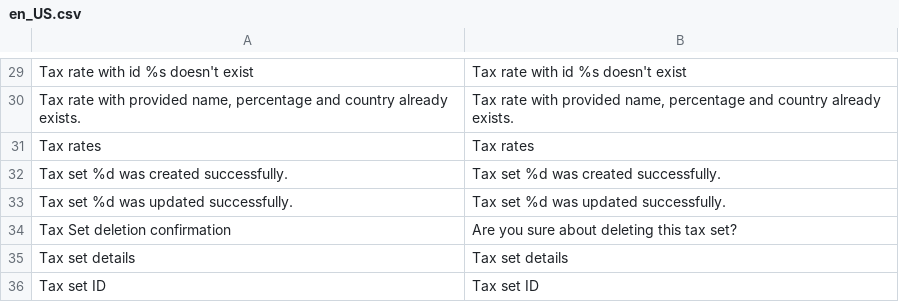
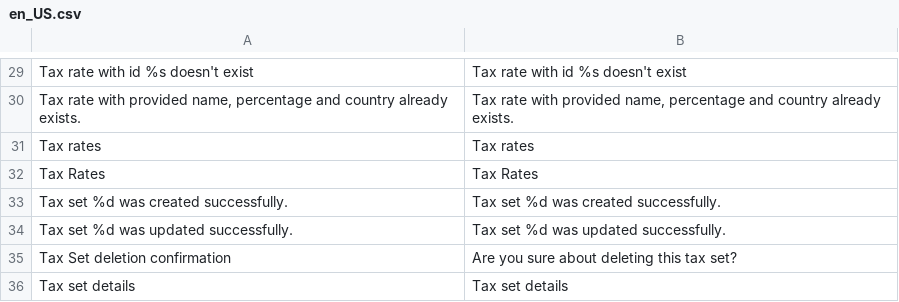
Before and after one commit to spryker/tax, a CSV file: data/translation/Zed/en_US.csv, drawn as a sheet; only a part is shown, gaps mark what is left out; the shorter side is filled out with more unchanged rows; the diff names each change by its address in the sheet, - before the commit and + after, or states it on an @@ line.

```diff
--- a/data/translation/Zed/en_US.csv
+++ b/data/translation/Zed/en_US.csv
+row 32: Tax Rates | Tax Rates
```
Also changed, not shown: data/translation/Zed/de_DE.csv.
